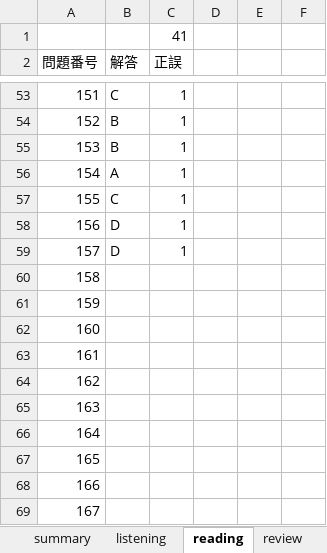
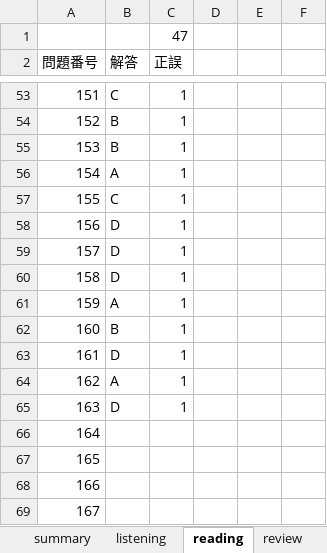
Before and after one commit to Shinichi0713/english-study, an Excel workbook: l_r/2nd.xlsx, sheet reading, drawn as a sheet; only a part is shown, gaps mark what is left out; values as stored, in another font and other column widths than the file's, no borders; the diff names each change by its address in the sheet, - before the commit and + after, or states it on an @@ line.

Commit message:
up

```diff
--- a/l_r/2nd.xlsx (sheet reading)
+++ b/l_r/2nd.xlsx (sheet reading)
-C1 (正誤): 41
+C1 (正誤): 47
-B60 (解答): (empty)
+B60 (解答): D
-C60:C65 (正誤): (empty)
+C60:C65 (正誤): 1
-B61 (解答): (empty)
+B61 (解答): A
-B62 (解答): (empty)
+B62 (解答): B
-B63 (解答): (empty)
+B63 (解答): D
-B64 (解答): (empty)
+B64 (解答): A
-B65 (解答): (empty)
+B65 (解答): D
```
Also changed, not shown: sheet summary.
